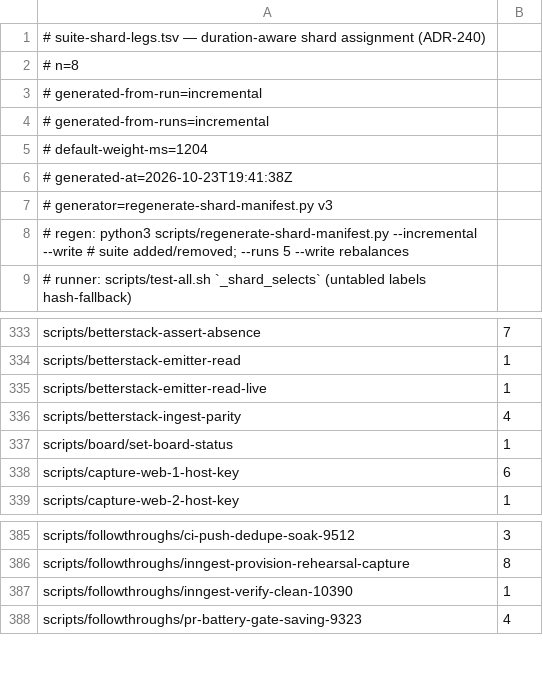
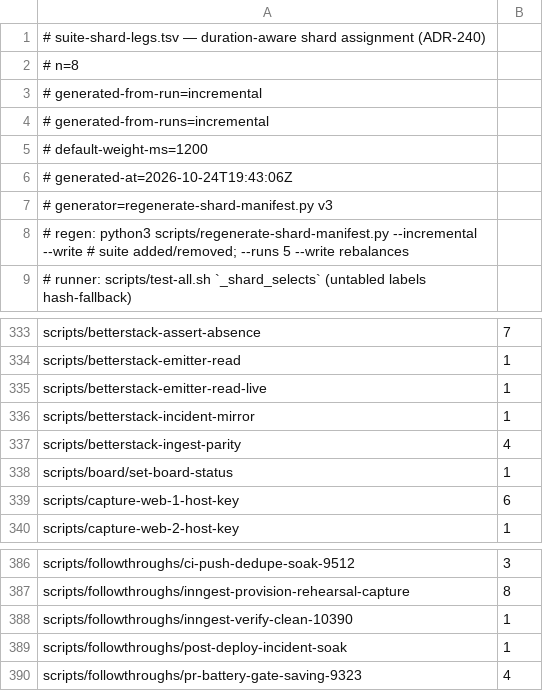
Before and after one commit to jikig-ai/soleur, a TSV file: scripts/suite-shard-legs.tsv, drawn as a sheet; only a part is shown, gaps mark what is left out.

```diff
--- a/scripts/suite-shard-legs.tsv
+++ b/scripts/suite-shard-legs.tsv
@@ -4,4 +4,4 @@
 # generated-from-runs=incremental
-# default-weight-ms=1204
-# generated-at=2026-10-23T19:41:38Z
+# default-weight-ms=1200
+# generated-at=2026-10-24T19:43:06Z
 # generator=regenerate-shard-manifest.py v3
@@ -335,2 +335,3 @@ scripts/betterstack-emitter-read	1
 scripts/betterstack-emitter-read-live	1
+scripts/betterstack-incident-mirror	1
 scripts/betterstack-ingest-parity	4
@@ -387,2 +388,3 @@ scripts/followthroughs/inngest-provision-rehearsal-capture	8
 scripts/followthroughs/inngest-verify-clean-10390	1
+scripts/followthroughs/post-deploy-incident-soak	1
 scripts/followthroughs/pr-battery-gate-saving-9323	4
```
Also changed, not shown: scripts/suite-durations.tsv, 1 other file.
